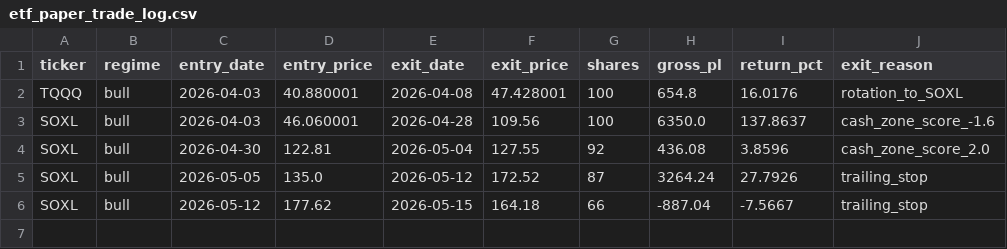
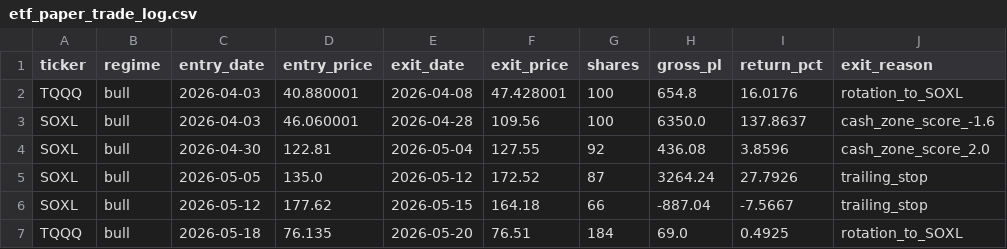
Before and after one commit to mrpink970/4-etf-trading-plan, a CSV file: etf_paper_trade_log.csv, drawn as a sheet; the diff names each change by its address in the sheet, - before the commit and + after, or states it on an @@ line.

```diff
--- a/etf_paper_trade_log.csv
+++ b/etf_paper_trade_log.csv
+row 7: TQQQ | bull | 2026-05-18 | 76.135 | 2026-05-20 | 76.51 | 184 | 69.0 | 0.4925 | rotation_to_SOXL
```
Also changed, not shown: 2 other files.
